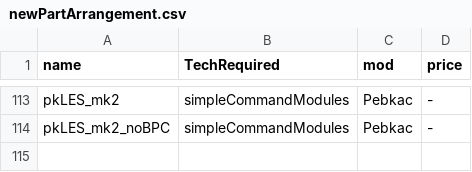
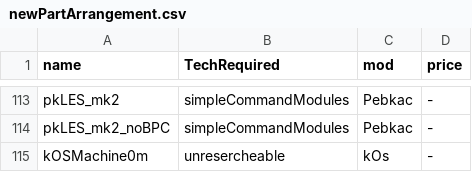
Before and after one commit to GonDragon/BetterEarlyTree, a CSV file: Scripts/newPartArrangement.csv, drawn as a sheet; only a part is shown, gaps mark what is left out.

Commit message:
kOs Patch

```diff
--- a/Scripts/newPartArrangement.csv
+++ b/Scripts/newPartArrangement.csv
@@ -114 +114,2 @@ pkLES_mk2,simpleCommandModules,Pebkac,-
 pkLES_mk2_noBPC,simpleCommandModules,Pebkac,-
+kOSMachine0m,unresercheable,kOs,-
```
